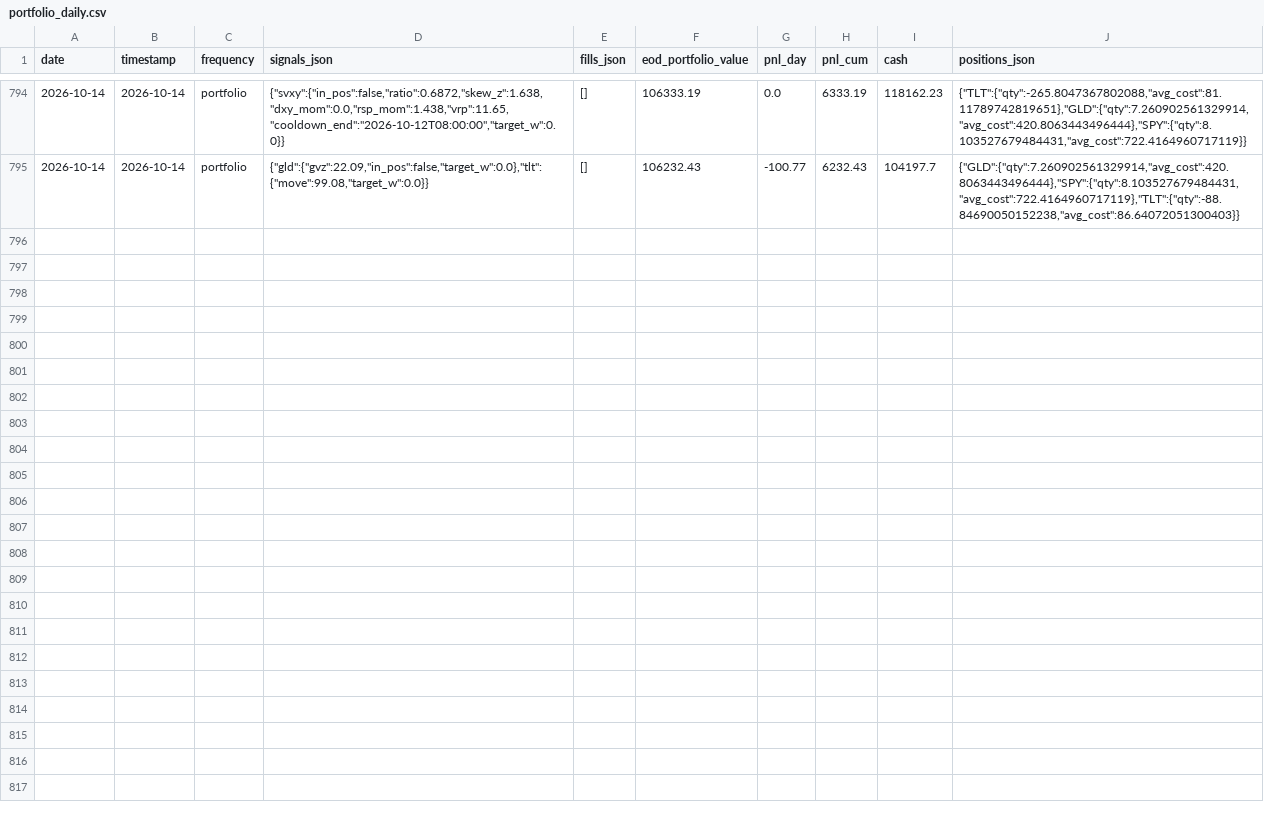
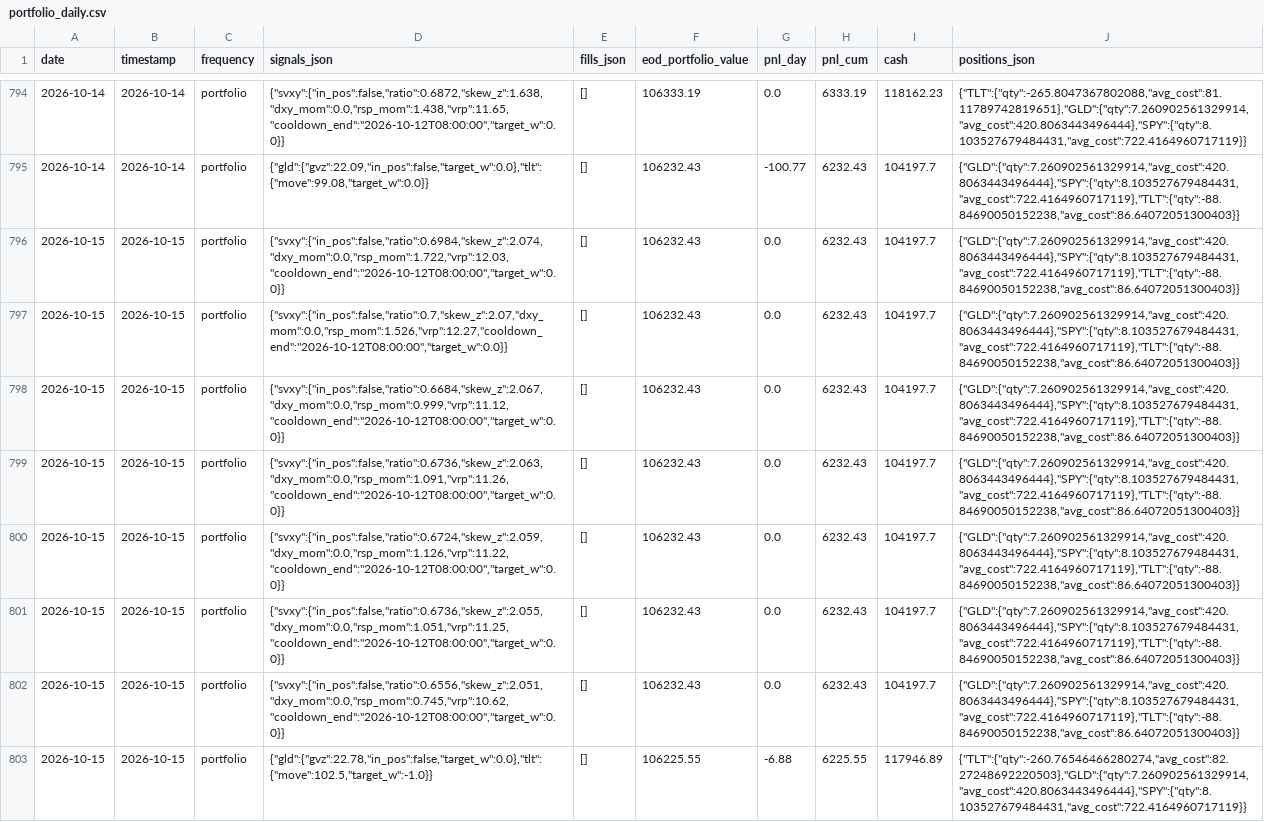
Before and after one commit to romandrianov-pixel/paper-trading-track-record, a CSV file: daily/four_way/portfolio_daily.csv, drawn as a sheet; only a part is shown, gaps mark what is left out.

Commit message:
Daily state 2026-10-15

```diff
--- a/daily/four_way/portfolio_daily.csv
+++ b/daily/four_way/portfolio_daily.csv
@@ -795 +795,9 @@ date,timestamp,frequency,signals_json,fills_json,eod_portfolio_value,pnl_day,pnl
 2026-10-14,2026-10-14,portfolio,"{""gld"":{""gvz"":22.09,""in_pos"":false,""target_w"":0.0},""tlt"":{""move"":99.08,""target_w"":0.0}}",[],106232.43,-100.77,6232.43,104197.7,"{""GLD"":{""qty"":7.260902561329914,""avg_cost"":420.8063443496444},""SPY"":{""qty"":8.103527679484431,""avg_cost"":722.4164960717119},""TLT"":{""qty"":-88.84690050152238,""avg_cost"":86.64072051300403}}"
+2026-10-15,2026-10-15,portfolio,"{""svxy"":{""in_pos"":false,""ratio"":0.6984,""skew_z"":2.074,""dxy_mom"":0.0,""rsp_mom"":1.722,""vrp"":12.03,""cooldown_end"":""2026-10-12T08:00:00"",""target_w"":0.0}}",[],106232.43,0.0,6232.43,104197.7,"{""GLD"":{""qty"":7.260902561329914,""avg_cost"":420.8063443496444},""SPY"":{""qty"":8.103527679484431,""avg_cost"":722.4164960717119},""TLT"":{""qty"":-88.84690050152238,""avg_cost"":86.64072051300403}}"
+2026-10-15,2026-10-15,portfolio,"{""svxy"":{""in_pos"":false,""ratio"":0.7,""skew_z"":2.07,""dxy_mom"":0.0,""rsp_mom"":1.526,""vrp"":12.27,""cooldown_end"":""2026-10-12T08:00:00"",""target_w"":0.0}}",[],106232.43,0.0,6232.43,104197.7,"{""GLD"":{""qty"":7.260902561329914,""avg_cost"":420.8063443496444},""SPY"":{""qty"":8.103527679484431,""avg_cost"":722.4164960717119},""TLT"":{""qty"":-88.84690050152238,""avg_cost"":86.64072051300403}}"
+2026-10-15,2026-10-15,portfolio,"{""svxy"":{""in_pos"":false,""ratio"":0.6684,""skew_z"":2.067,""dxy_mom"":0.0,""rsp_mom"":0.999,""vrp"":11.12,""cooldown_end"":""2026-10-12T08:00:00"",""target_w"":0.0}}",[],106232.43,0.0,6232.43,104197.7,"{""GLD"":{""qty"":7.260902561329914,""avg_cost"":420.8063443496444},""SPY"":{""qty"":8.103527679484431,""avg_cost"":722.4164960717119},""TLT"":{""qty"":-88.84690050152238,""avg_cost"":86.64072051300403}}"
+2026-10-15,2026-10-15,portfolio,"{""svxy"":{""in_pos"":false,""ratio"":0.6736,""skew_z"":2.063,""dxy_mom"":0.0,""rsp_mom"":1.091,""vrp"":11.26,""cooldown_end"":""2026-10-12T08:00:00"",""target_w"":0.0}}",[],106232.43,0.0,6232.43,104197.7,"{""GLD"":{""qty"":7.260902561329914,""avg_cost"":420.8063443496444},""SPY"":{""qty"":8.103527679484431,""avg_cost"":722.4164960717119},""TLT"":{""qty"":-88.84690050152238,""avg_cost"":86.64072051300403}}"
+2026-10-15,2026-10-15,portfolio,"{""svxy"":{""in_pos"":false,""ratio"":0.6724,""skew_z"":2.059,""dxy_mom"":0.0,""rsp_mom"":1.126,""vrp"":11.22,""cooldown_end"":""2026-10-12T08:00:00"",""target_w"":0.0}}",[],106232.43,0.0,6232.43,104197.7,"{""GLD"":{""qty"":7.260902561329914,""avg_cost"":420.8063443496444},""SPY"":{""qty"":8.103527679484431,""avg_cost"":722.4164960717119},""TLT"":{""qty"":-88.84690050152238,""avg_cost"":86.64072051300403}}"
+2026-10-15,2026-10-15,portfolio,"{""svxy"":{""in_pos"":false,""ratio"":0.6736,""skew_z"":2.055,""dxy_mom"":0.0,""rsp_mom"":1.051,""vrp"":11.25,""cooldown_end"":""2026-10-12T08:00:00"",""target_w"":0.0}}",[],106232.43,0.0,6232.43,104197.7,"{""GLD"":{""qty"":7.260902561329914,""avg_cost"":420.8063443496444},""SPY"":{""qty"":8.103527679484431,""avg_cost"":722.4164960717119},""TLT"":{""qty"":-88.84690050152238,""avg_cost"":86.64072051300403}}"
+2026-10-15,2026-10-15,portfolio,"{""svxy"":{""in_pos"":false,""ratio"":0.6556,""skew_z"":2.051,""dxy_mom"":0.0,""rsp_mom"":0.745,""vrp"":10.62,""cooldown_end"":""2026-10-12T08:00:00"",""target_w"":0.0}}",[],106232.43,0.0,6232.43,104197.7,"{""GLD"":{""qty"":7.260902561329914,""avg_cost"":420.8063443496444},""SPY"":{""qty"":8.103527679484431,""avg_cost"":722.4164960717119},""TLT"":{""qty"":-88.84690050152238,""avg_cost"":86.64072051300403}}"
+2026-10-15,2026-10-15,portfolio,"{""gld"":{""gvz"":22.78,""in_pos"":false,""target_w"":0.0},""tlt"":{""move"":102.5,""target_w"":-1.0}}",[],106225.55,-6.88,6225.55,117946.89,"{""TLT"":{""qty"":-260.76546466280274,""avg_cost"":82.27248692220503},""GLD"":{""qty"":7.260902561329914,""avg_cost"":420.8063443496444},""SPY"":{""qty"":8.103527679484431,""avg_cost"":722.4164960717119}}"
```
Also changed, not shown: daily/donchian_crypto.csv, daily/four_way/svxy_hourly.csv, 45 other files.
